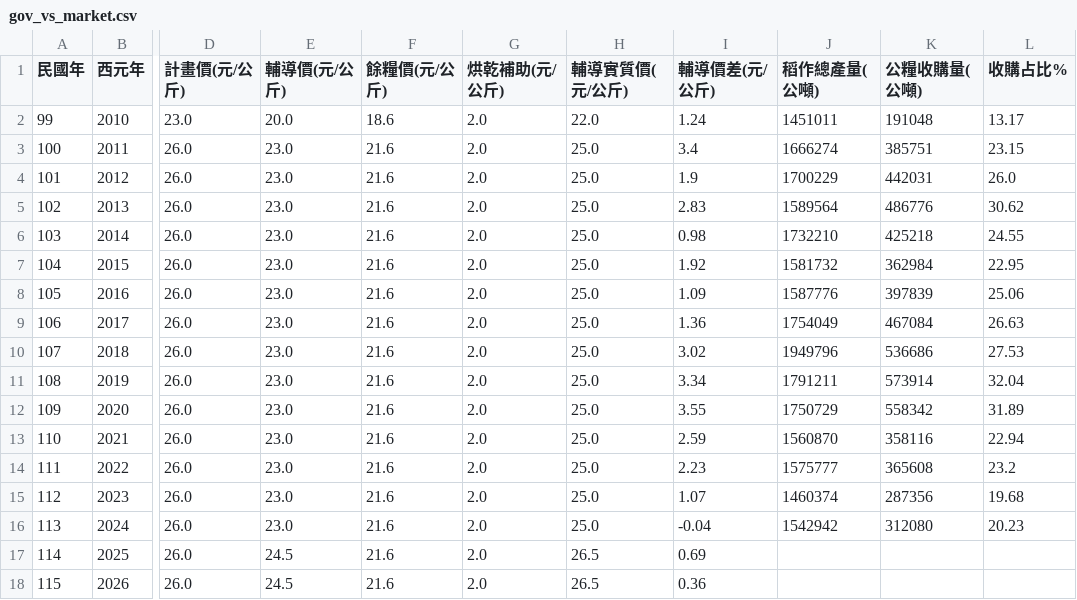
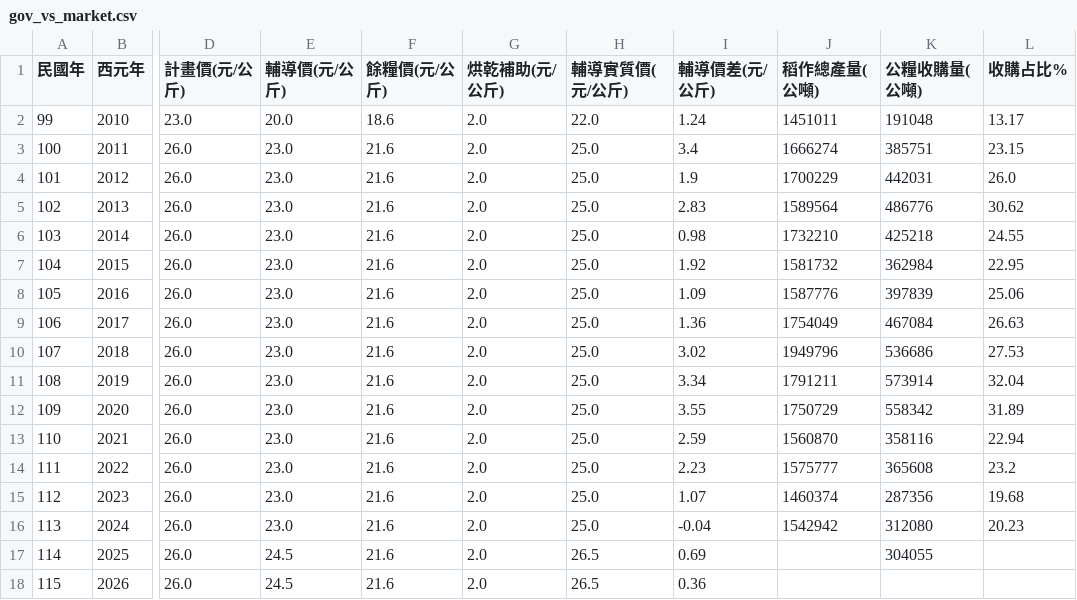
Before and after one commit to cormort/rice-price-tw, a CSV file: data/gov_vs_market.csv, drawn as a sheet; only a part is shown, gaps mark what is left out; the diff names each change by its address in the sheet, - before the commit and + after, or states it on an @@ line.

```diff
--- a/data/gov_vs_market.csv
+++ b/data/gov_vs_market.csv
-K17 (公糧收購量(公噸)): (empty)
+K17 (公糧收購量(公噸)): 304055
```
Also changed, not shown: data/tab33_official.csv, 3 other files.
